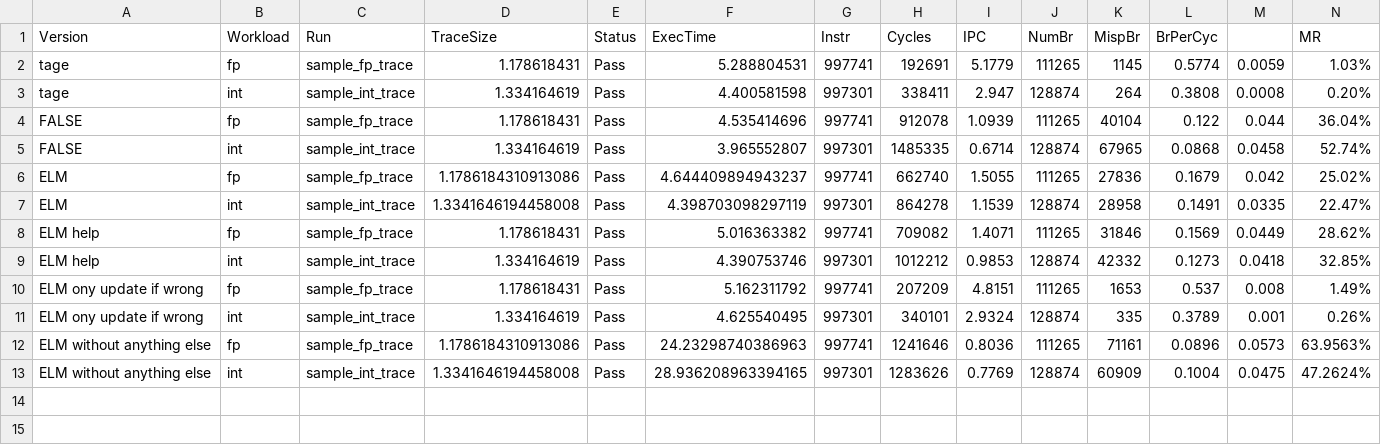
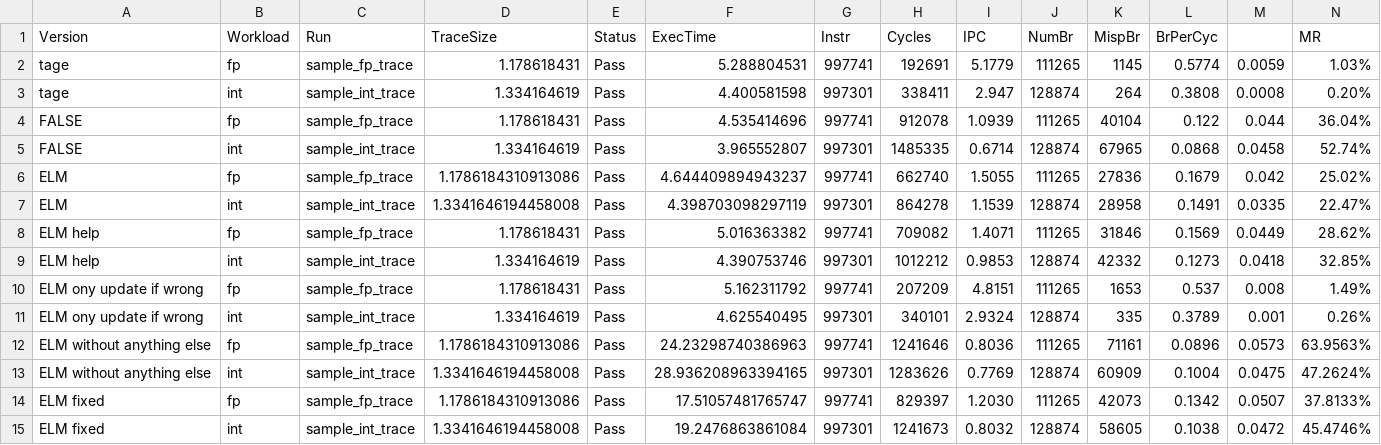
Before and after one commit to XonneX/cbp2025, a CSV file: results_hist.csv, drawn as a sheet; only a part is shown; rows hold the shown columns only; the diff names each change by its address in the sheet, - before the commit and + after, or states it on an @@ line.

Commit message:
Run code

```diff
--- a/results_hist.csv
+++ b/results_hist.csv
+row 14: ELM fixed | fp | sample_fp_trace | 1.1786184310913086 | Pass | 17.51057481765747 | 997741 | 829397 | 1.2030 | 111265 | 42073 | 0.1342 | 0.0507 | 37.8133%
+row 15: ELM fixed | int | sample_int_trace | 1.3341646194458008 | Pass | 19.2476863861084 | 997301 | 1241673 | 0.8032 | 128874 | 58605 | 0.1038 | 0.0472 | 45.4746%
```
